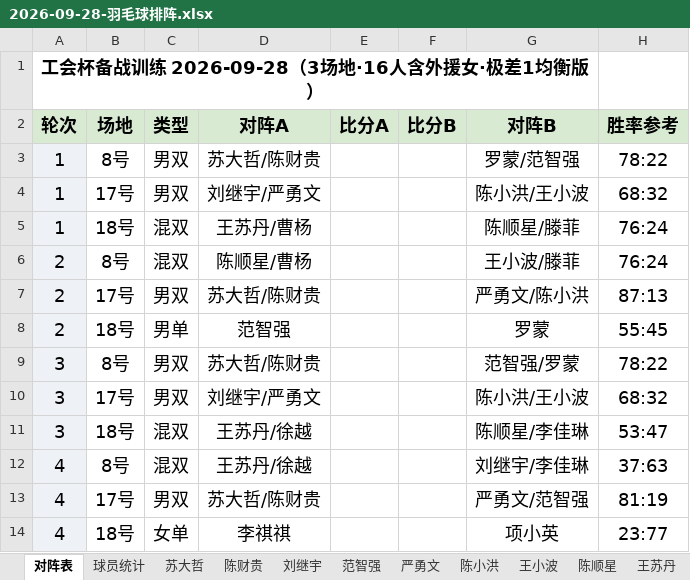
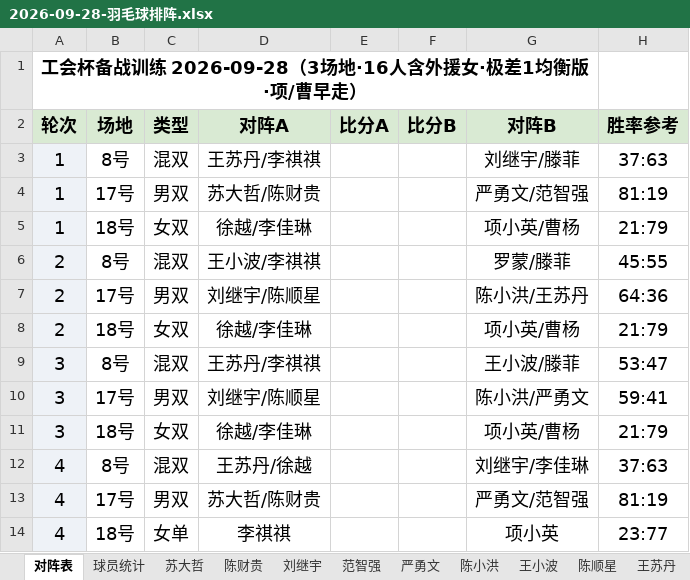
Before and after one commit to yyw794/badminton-score, an Excel workbook: 排阵/大模型排阵/2026-09-28-羽毛球排阵.xlsx, sheet 对阵表, drawn as a sheet; only a part is shown; values as stored, in another font and other column widths than the file's, no borders; the diff covers the shown part only; the diff names each change by its address in the sheet, - before the commit and + after, or states it on an @@ line.

```diff
--- a/排阵/大模型排阵/2026-09-28-羽毛球排阵.xlsx (sheet 对阵表)
+++ b/排阵/大模型排阵/2026-09-28-羽毛球排阵.xlsx (sheet 对阵表)
-A1 (轮次): 工会杯备战训练 2026-09-28（3场地·16人含外援女·极差1均衡版）
+A1 (轮次): 工会杯备战训练 2026-09-28（3场地·16人含外援女·极差1均衡版·项/曹早走）
-C3 (类型): 男双
+C3 (类型): 混双
-D3 (对阵A): 苏大哲/陈财贵
+D3 (对阵A): 王苏丹/李祺祺
-G3 (对阵B): 罗蒙/范智强
+G3 (对阵B): 刘继宇/滕菲
-H3 (胜率参考): 78:22
+H3 (胜率参考): 37:63
-D4 (对阵A): 刘继宇/严勇文
+D4 (对阵A): 苏大哲/陈财贵
-G4 (对阵B): 陈小洪/王小波
+G4 (对阵B): 严勇文/范智强
-H4 (胜率参考): 68:32
+H4 (胜率参考): 81:19
-C5 (类型): 混双
+C5 (类型): 女双
-D5 (对阵A): 王苏丹/曹杨
+D5 (对阵A): 徐越/李佳琳
-G5 (对阵B): 陈顺星/滕菲
+G5 (对阵B): 项小英/曹杨
-H5 (胜率参考): 76:24
+H5 (胜率参考): 21:79
-D6 (对阵A): 陈顺星/曹杨
+D6 (对阵A): 王小波/李祺祺
-G6 (对阵B): 王小波/滕菲
+G6 (对阵B): 罗蒙/滕菲
-H6 (胜率参考): 76:24
+H6 (胜率参考): 45:55
-D7 (对阵A): 苏大哲/陈财贵
+D7 (对阵A): 刘继宇/陈顺星
-G7 (对阵B): 严勇文/陈小洪
+G7 (对阵B): 陈小洪/王苏丹
-H7 (胜率参考): 87:13
+H7 (胜率参考): 64:36
-C8 (类型): 男单
+C8 (类型): 女双
-D8 (对阵A): 范智强
+D8 (对阵A): 徐越/李佳琳
-G8 (对阵B): 罗蒙
+G8 (对阵B): 项小英/曹杨
-H8 (胜率参考): 55:45
+H8 (胜率参考): 21:79
-C9 (类型): 男双
+C9 (类型): 混双
-D9 (对阵A): 苏大哲/陈财贵
+D9 (对阵A): 王苏丹/李祺祺
-G9 (对阵B): 范智强/罗蒙
+G9 (对阵B): 王小波/滕菲
-H9 (胜率参考): 78:22
+H9 (胜率参考): 53:47
-D10 (对阵A): 刘继宇/严勇文
+D10 (对阵A): 刘继宇/陈顺星
-G10 (对阵B): 陈小洪/王小波
+G10 (对阵B): 陈小洪/严勇文
-H10 (胜率参考): 68:32
+H10 (胜率参考): 59:41
-C11 (类型): 混双
+C11 (类型): 女双
-D11 (对阵A): 王苏丹/徐越
+D11 (对阵A): 徐越/李佳琳
-G11 (对阵B): 陈顺星/李佳琳
+G11 (对阵B): 项小英/曹杨
-H11 (胜率参考): 53:47
+H11 (胜率参考): 21:79
```
Also changed, not shown: 32 edited cells elsewhere in this sheet, sheet 罗蒙, sheet 项小英, sheet 李祺祺, sheet 徐越, sheet 李佳琳, sheet 陈顺星, 10 more sheets, 3 other files.
